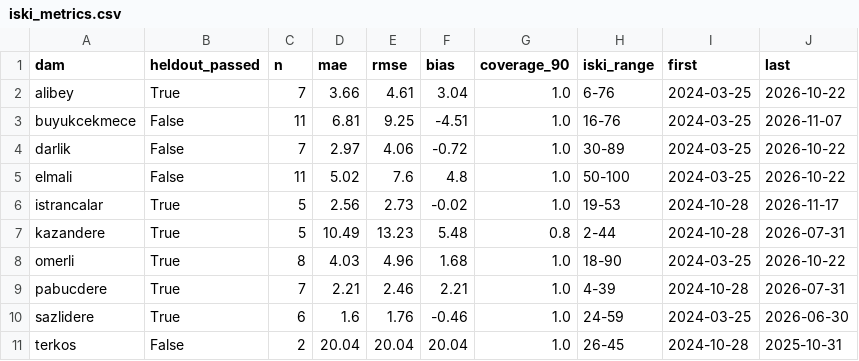
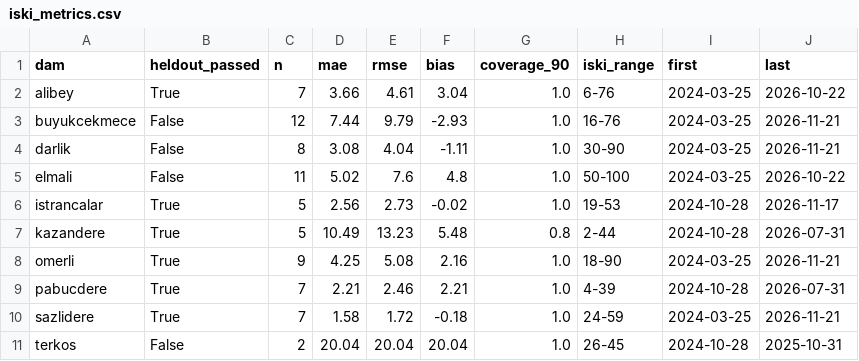
Before and after one commit to Esquetta/baraj-aynasi, a CSV file: results/iski_metrics.csv, drawn as a sheet.

```diff
--- a/results/iski_metrics.csv
+++ b/results/iski_metrics.csv
@@ -2,4 +2,4 @@ dam,heldout_passed,n,mae,rmse,bias,coverage_90,iski_range,first,last
 alibey,True,7,3.66,4.61,3.04,1.0,6-76,2024-03-25,2026-10-22
-buyukcekmece,False,11,6.81,9.25,-4.51,1.0,16-76,2024-03-25,2026-11-07
-darlik,False,7,2.97,4.06,-0.72,1.0,30-89,2024-03-25,2026-10-22
+buyukcekmece,False,12,7.44,9.79,-2.93,1.0,16-76,2024-03-25,2026-11-21
+darlik,False,8,3.08,4.04,-1.11,1.0,30-90,2024-03-25,2026-11-21
 elmali,False,11,5.02,7.6,4.8,1.0,50-100,2024-03-25,2026-10-22
@@ -7,5 +7,5 @@ istrancalar,True,5,2.56,2.73,-0.02,1.0,19-53,2024-10-28,2026-11-17
 kazandere,True,5,10.49,13.23,5.48,0.8,2-44,2024-10-28,2026-07-31
-omerli,True,8,4.03,4.96,1.68,1.0,18-90,2024-03-25,2026-10-22
+omerli,True,9,4.25,5.08,2.16,1.0,18-90,2024-03-25,2026-11-21
 pabucdere,True,7,2.21,2.46,2.21,1.0,4-39,2024-10-28,2026-07-31
-sazlidere,True,6,1.6,1.76,-0.46,1.0,24-59,2024-03-25,2026-06-30
+sazlidere,True,7,1.58,1.72,-0.18,1.0,24-59,2024-03-25,2026-11-21
 terkos,False,2,20.04,20.04,20.04,1.0,26-45,2024-10-28,2025-10-31
```
Also changed, not shown: results/iski_check.csv, results/iski_series.csv, 4 other files.
